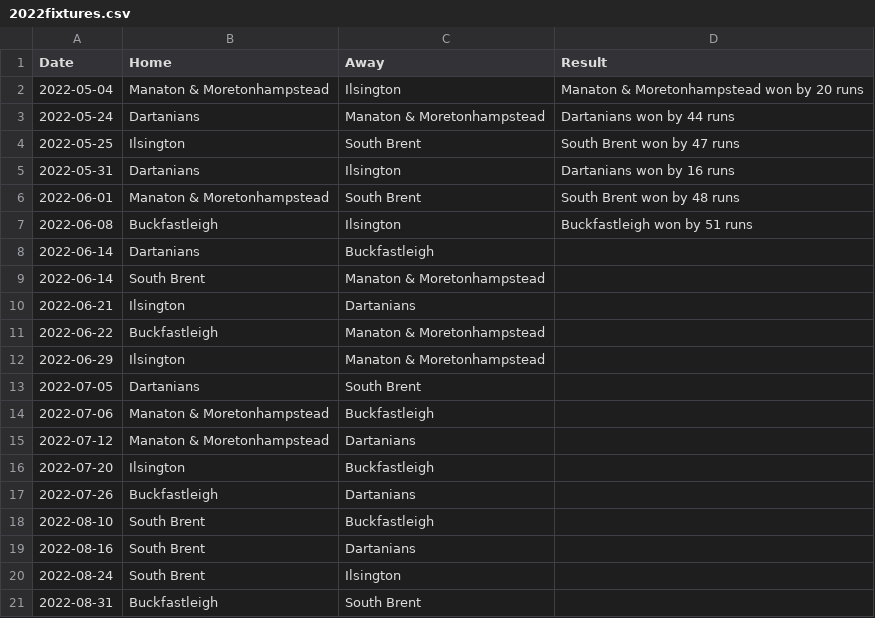
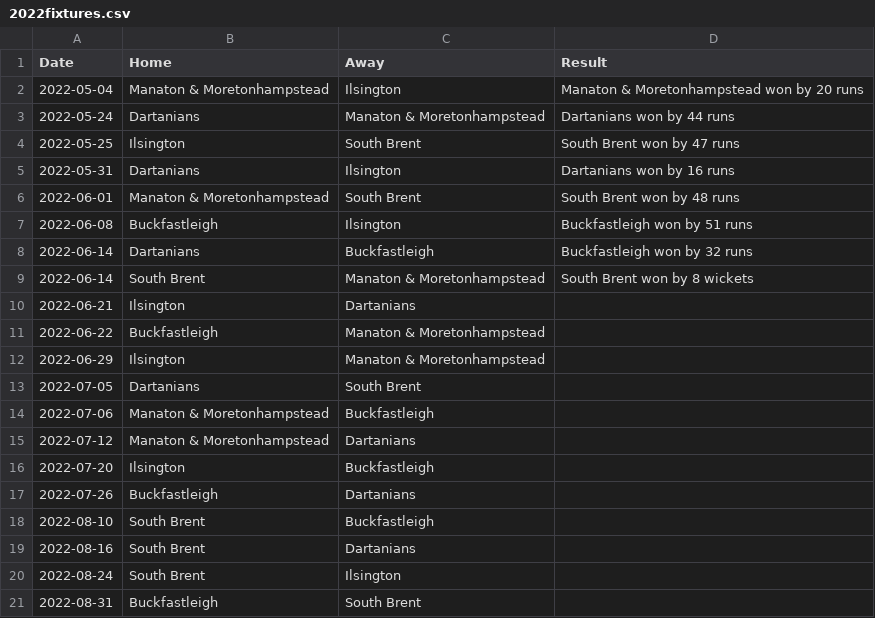
Before and after one commit to South-Dartmoor-Social-Cricket/South-Dartmoor-Social-Cricket-League, a CSV file: _assets/data/2022fixtures.csv, drawn as a sheet.

Commit message:
Results and table updated

```diff
--- a/_assets/data/2022fixtures.csv
+++ b/_assets/data/2022fixtures.csv
@@ -7,4 +7,4 @@ Date,Home,Away,Result
 2022-06-08,Buckfastleigh,Ilsington,Buckfastleigh won by 51 runs
-2022-06-14,Dartanians,Buckfastleigh,
-2022-06-14,South Brent,Manaton & Moretonhampstead,
+2022-06-14,Dartanians,Buckfastleigh,Buckfastleigh won by 32 runs
+2022-06-14,South Brent,Manaton & Moretonhampstead,South Brent won by 8 wickets
 2022-06-21,Ilsington,Dartanians,
```
Also changed, not shown: _assets/data/2022league.csv.
